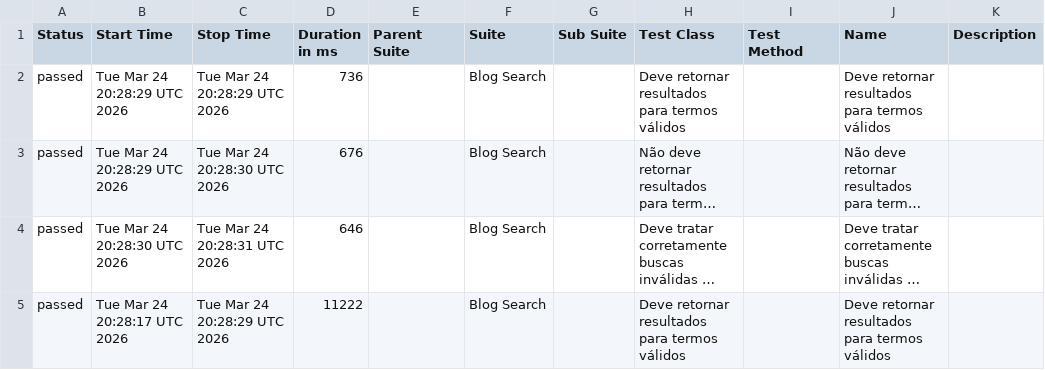
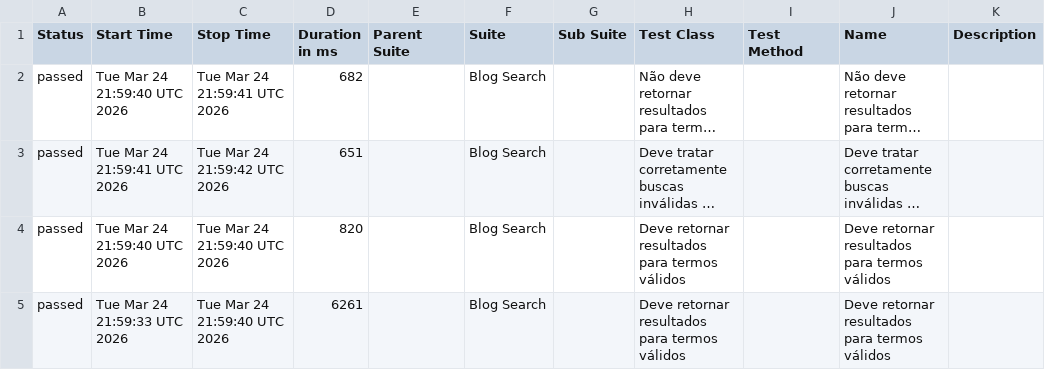
Before and after one commit to Gilvando21/qa-automation-b-ag, a CSV file: data/suites.csv, drawn as a sheet; long unchanged cells end in …; removed rows and columns are numbered as before the commit, all else as after; the diff names each change by its address in the sheet, - before the commit and + after, or states it on an @@ line.

```diff
--- a/data/suites.csv
+++ b/data/suites.csv
-row 2: passed | Tue Mar 24 20:28:29 UTC 2026 | Tue Mar 24 20:28:29 UTC 2026 | 736 |  | Blog Search |  | Deve retornar resultados para termos válidos |  | Deve retornar resultados para termos válidos
-B2 (Start Time): Tue Mar 24 20:28:29 UTC 2026
+B2 (Start Time): Tue Mar 24 21:59:40 UTC 2026
-C2 (Stop Time): Tue Mar 24 20:28:30 UTC 2026
+C2 (Stop Time): Tue Mar 24 21:59:41 UTC 2026
-D2 (Duration in ms): 676
+D2 (Duration in ms): 682
-B3 (Start Time): Tue Mar 24 20:28:30 UTC 2026
+B3 (Start Time): Tue Mar 24 21:59:41 UTC 2026
-C3 (Stop Time): Tue Mar 24 20:28:31 UTC 2026
+C3 (Stop Time): Tue Mar 24 21:59:42 UTC 2026
-D3 (Duration in ms): 646
+D3 (Duration in ms): 651
-B4 (Start Time): Tue Mar 24 20:28:17 UTC 2026
+B4 (Start Time): Tue Mar 24 21:59:40 UTC 2026
-C4 (Stop Time): Tue Mar 24 20:28:29 UTC 2026
+C4 (Stop Time): Tue Mar 24 21:59:40 UTC 2026
-D4 (Duration in ms): 11222
+D4 (Duration in ms): 820
+row 5: passed | Tue Mar 24 21:59:33 UTC 2026 | Tue Mar 24 21:59:40 UTC 2026 | 6261 |  | Blog Search |  | Deve retornar resultados para termos válidos |  | Deve retornar resultados para termos válidos
```
Also changed, not shown: data/behaviors.csv, 21 other files.
